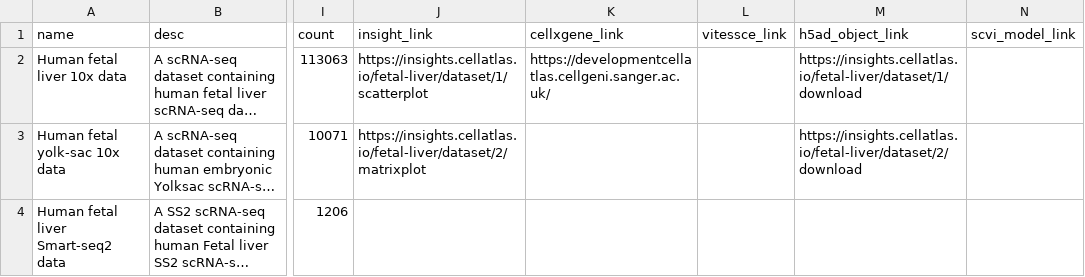
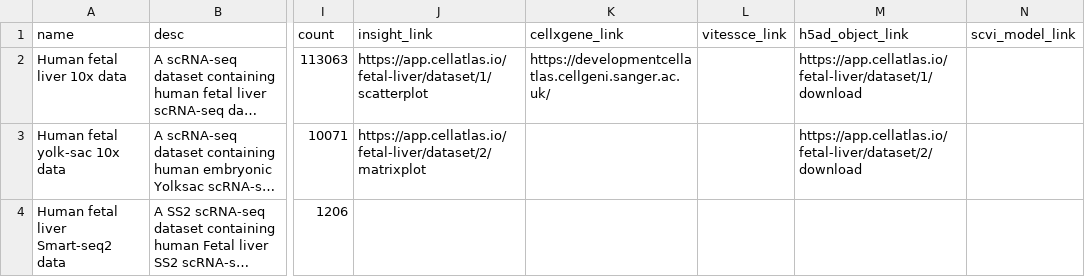
Before and after one commit to haniffalab/jekyll-hdca, a CSV file: _data/fetal-liver.csv, drawn as a sheet; only a part is shown, gaps mark what is left out; long unchanged cells end in …; the diff names each change by its address in the sheet, - before the commit and + after, or states it on an @@ line.

```diff
--- a/_data/fetal-liver.csv
+++ b/_data/fetal-liver.csv
-J2 (insight_link): https://insights.cellatlas.io/fetal-liver/dataset/1/scatterplot
+J2 (insight_link): https://app.cellatlas.io/fetal-liver/dataset/1/scatterplot
-M2 (h5ad_object_link): https://insights.cellatlas.io/fetal-liver/dataset/1/download
+M2 (h5ad_object_link): https://app.cellatlas.io/fetal-liver/dataset/1/download
-J3 (insight_link): https://insights.cellatlas.io/fetal-liver/dataset/2/matrixplot
+J3 (insight_link): https://app.cellatlas.io/fetal-liver/dataset/2/matrixplot
-M3 (h5ad_object_link): https://insights.cellatlas.io/fetal-liver/dataset/2/download
+M3 (h5ad_object_link): https://app.cellatlas.io/fetal-liver/dataset/2/download
```
Also changed, not shown: _data/diseased-skin.csv, _data/fetal-bone-marrow.csv, 1 other file.
